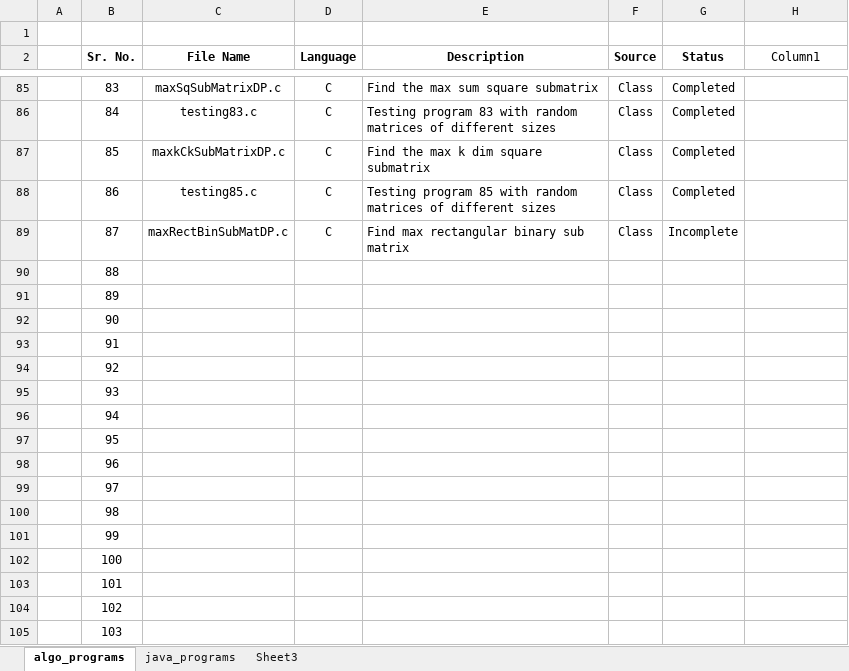
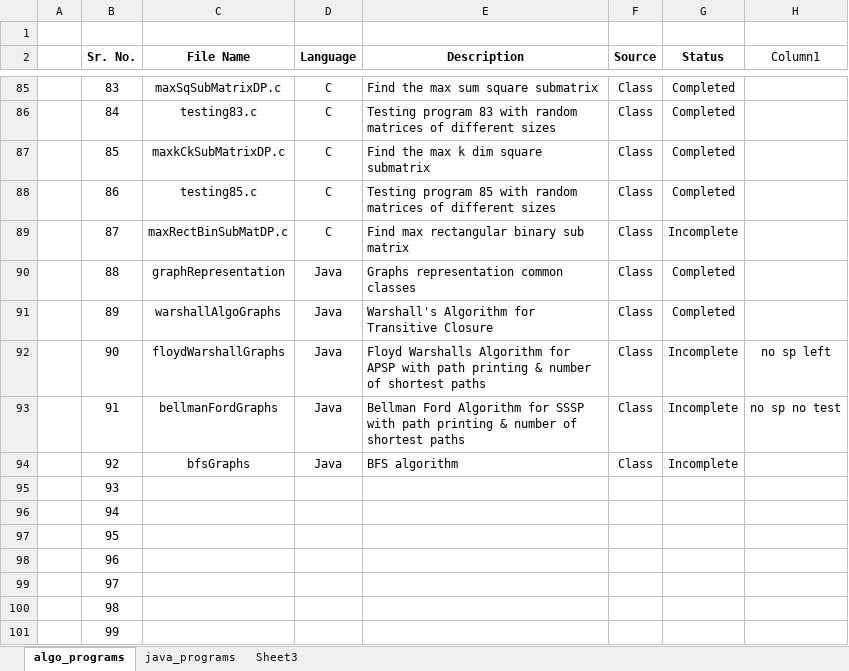
Before and after one commit to progvasu/algo_implementations, an Excel workbook: program_list.xlsx, sheet algo_programs, drawn as a sheet; only a part is shown, gaps mark what is left out; the shorter side is filled out with more unchanged rows; values as stored, in another font and other column widths than the file's, no borders; table styles not drawn; the diff names each change by its address in the sheet, - before the commit and + after, or states it on an @@ line.

Commit message:
Adding new programs

```diff
--- a/program_list.xlsx (sheet algo_programs)
+++ b/program_list.xlsx (sheet algo_programs)
-C90 (File Name): (empty)
+C90 (File Name): graphRepresentation
-D90:D94 (Language): (empty)
+D90:D94 (Language): Java
-E90 (Description): (empty)
+E90 (Description): Graphs representation common classes
-F90:F94 (Source): (empty)
+F90:F94 (Source): Class
-G90:G91 (Status): (empty)
+G90:G91 (Status): Completed
-C91 (File Name): (empty)
+C91 (File Name): warshallAlgoGraphs
-E91 (Description): (empty)
+E91 (Description): Warshall's Algorithm for Transitive Closure
-C92 (File Name): (empty)
+C92 (File Name): floydWarshallGraphs
-E92 (Description): (empty)
+E92 (Description): Floyd Warshalls Algorithm for APSP with path printing & number of shortest paths
-G92:G94 (Status): (empty)
+G92:G94 (Status): Incomplete
-H92 (Column1): (empty)
+H92 (Column1): no sp left
-C93 (File Name): (empty)
+C93 (File Name): bellmanFordGraphs
-E93 (Description): (empty)
+E93 (Description): Bellman Ford Algorithm for SSSP with path printing & number of shortest paths
-H93 (Column1): (empty)
+H93 (Column1): no sp no test
-C94 (File Name): (empty)
+C94 (File Name): bfsGraphs
-E94 (Description): (empty)
+E94 (Description): BFS algorithm
```
Also changed, not shown: 13 other files.
